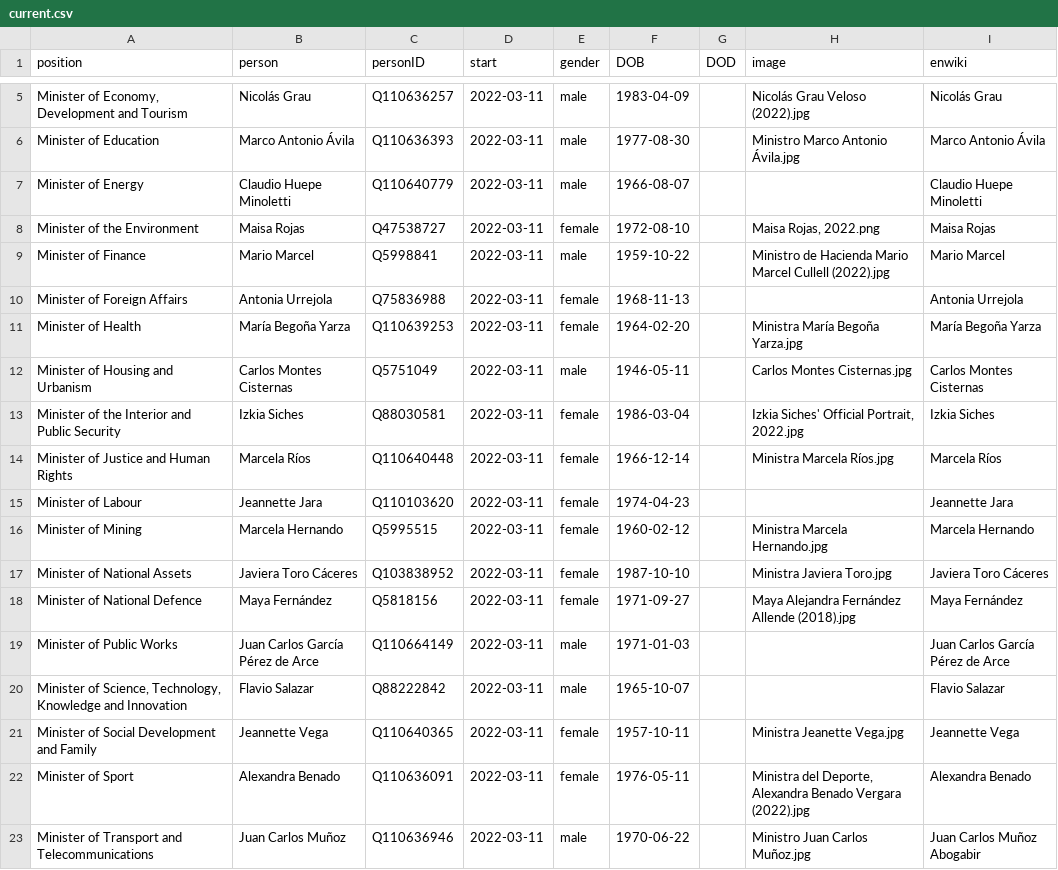
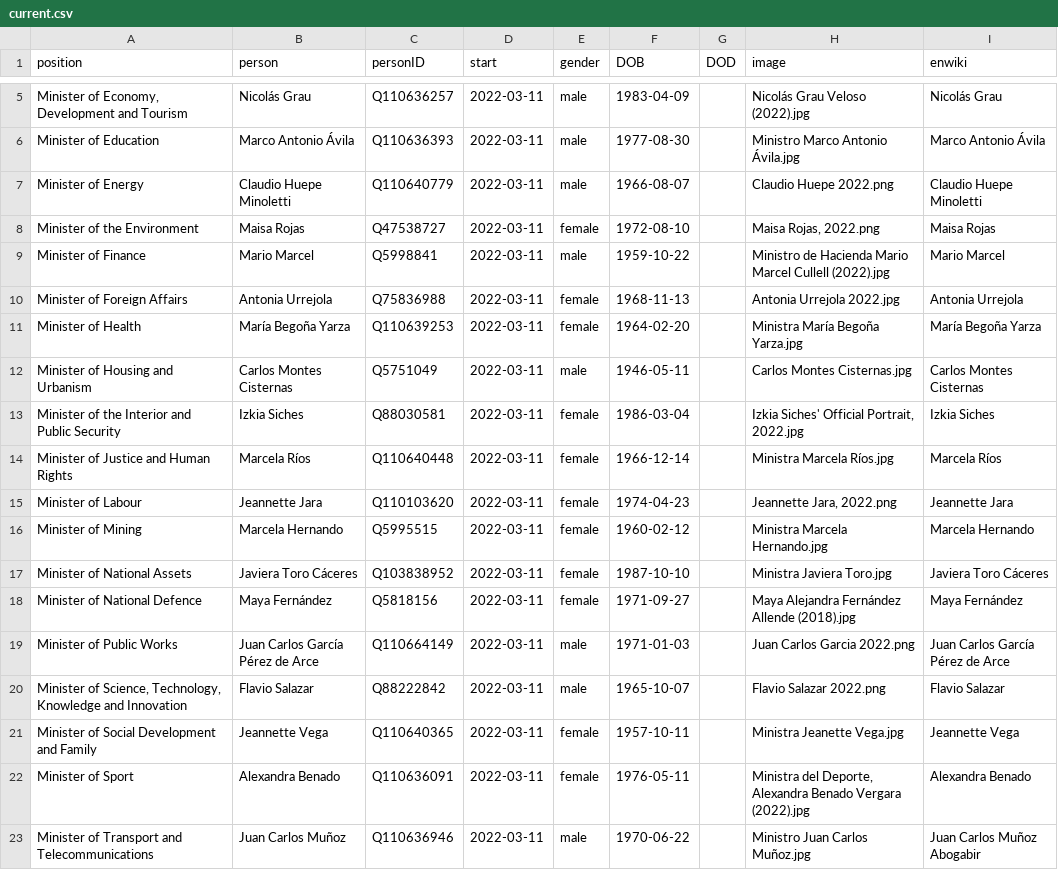
Before and after one commit to every-politician-scrapers/chile-ministers, a CSV file: html/current.csv, drawn as a sheet; only a part is shown, gaps mark what is left out; the diff names each change by its address in the sheet, - before the commit and + after, or states it on an @@ line.

```diff
--- a/html/current.csv
+++ b/html/current.csv
-H7 (image): (empty)
+H7 (image): Claudio Huepe 2022.png
-H10 (image): (empty)
+H10 (image): Antonia Urrejola 2022.jpg
-H15 (image): (empty)
+H15 (image): Jeannette Jara, 2022.png
-H19 (image): (empty)
+H19 (image): Juan Carlos Garcia 2022.png
-H20 (image): (empty)
+H20 (image): Flavio Salazar 2022.png
```
Also changed, not shown: html/holders21.csv.
